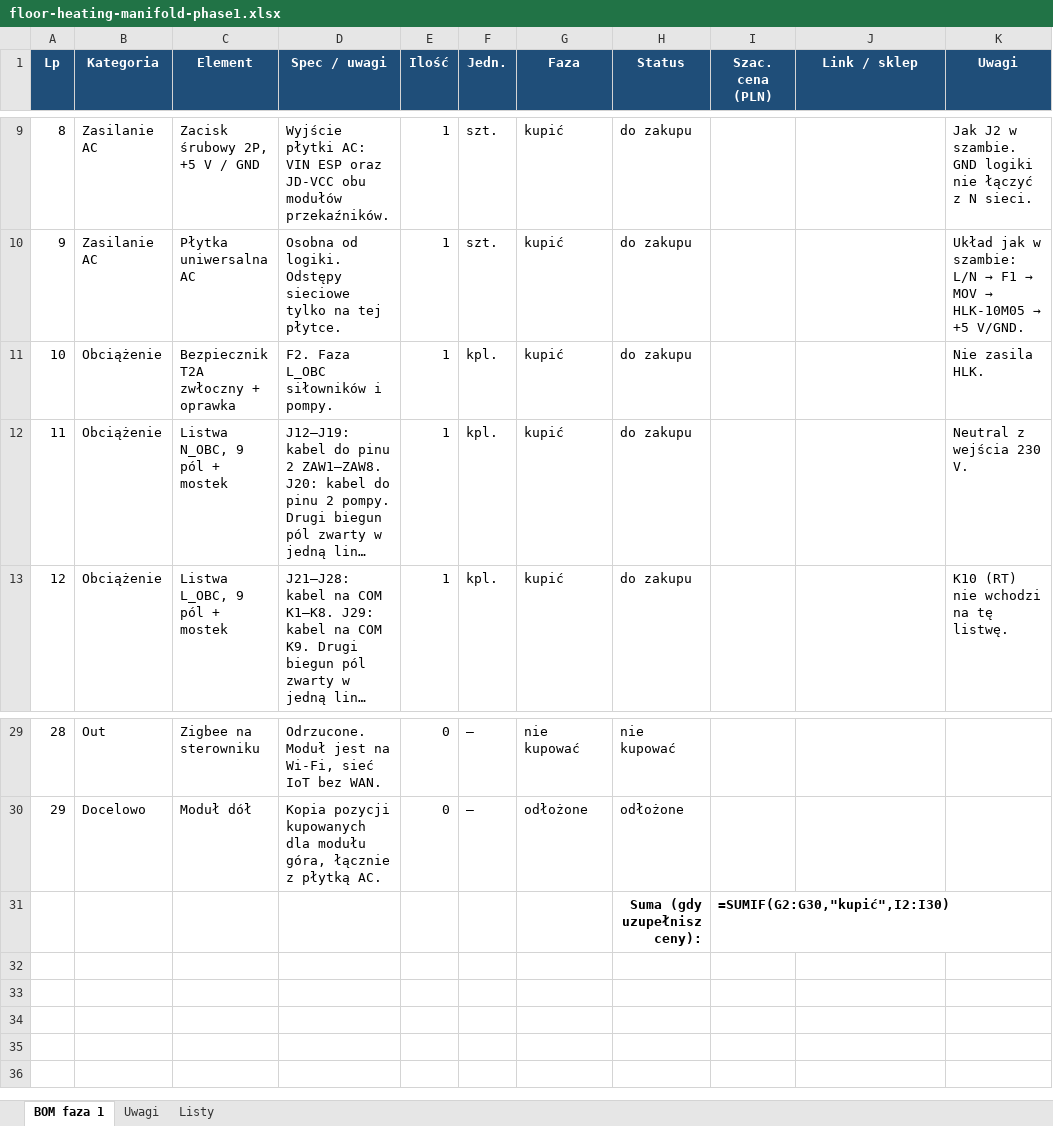
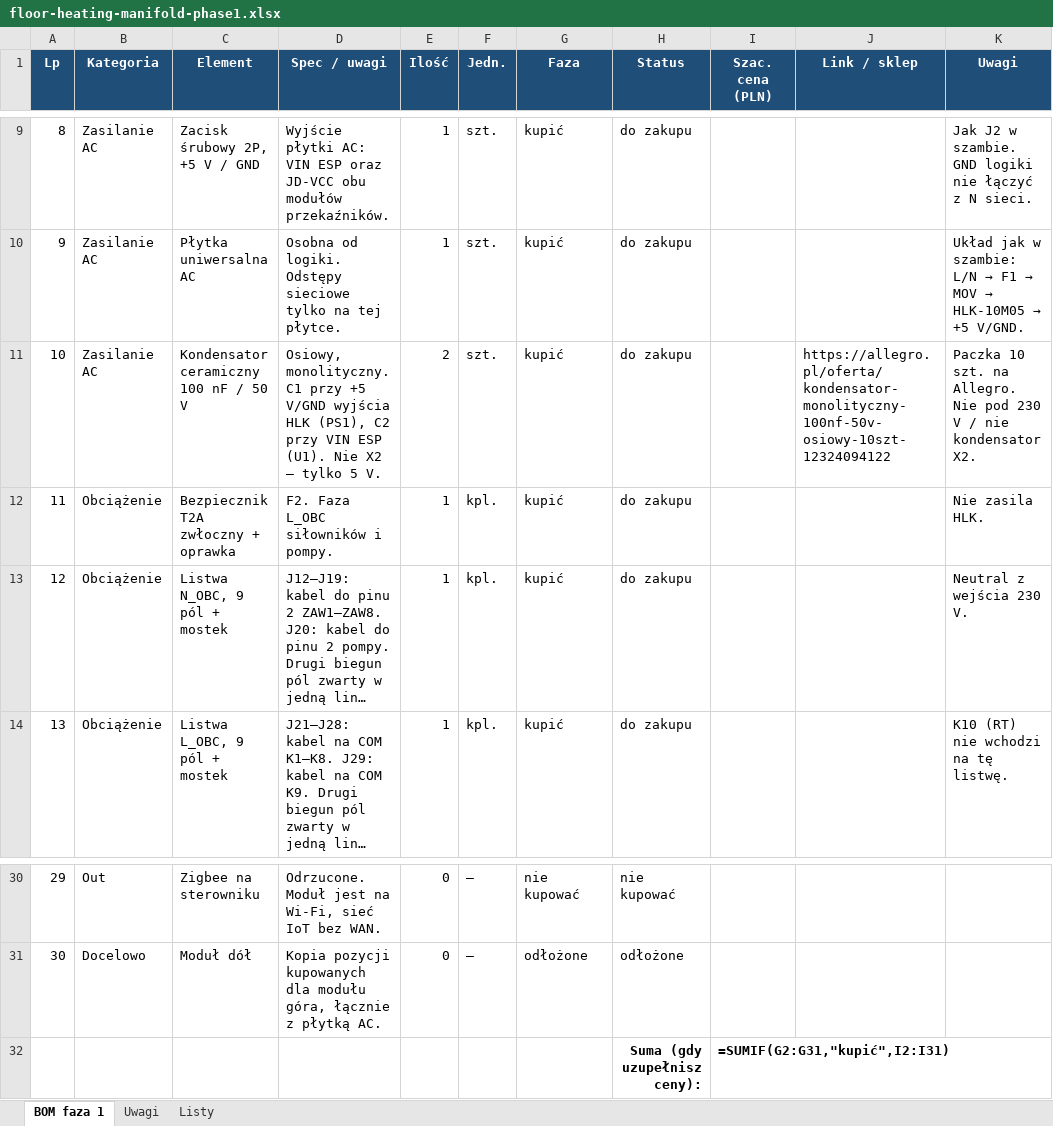
Before and after one commit to mkalkowski83/floor-heating, an Excel workbook: docs/bom/floor-heating-manifold-phase1.xlsx, sheet BOM faza 1, drawn as a sheet; only a part is shown, gaps mark what is left out; long unchanged cells end in …; values as stored, in another font and other column widths than the file's, no borders; formulas without a stored value are shown as written; addresses are those after the commit; the diff names each change by its address in the sheet, - before the commit and + after, or states it on an @@ line.

```diff
--- a/docs/bom/floor-heating-manifold-phase1.xlsx (sheet BOM faza 1)
+++ b/docs/bom/floor-heating-manifold-phase1.xlsx (sheet BOM faza 1)
+row 11: 10 | Zasilanie AC | Kondensator ceramiczny 100 nF / 50 V | Osiowy, monolityczny. C1 przy +5 V/GND wyjścia HLK (PS1), C2 przy VIN ESP (U1). Nie X2 — tylko 5 V. | 2 | szt. | kupić | do zakupu |  | https://allegro.pl/oferta/kondensator-monolityczny-100nf-50v-osiowy-10szt-12324094122 | Paczka 10 szt. na Allegro. Nie pod 230 V / nie kondensator X2.
@@ column A (Lp) renumbered between rows 12 and 31 @@
-I32 (Szac. cena (PLN)): =SUMIF(G2:G30,"kupić",I2:I30)
+I32 (Szac. cena (PLN)): =SUMIF(G2:G31,"kupić",I2:I31)
```
Also changed, not shown: 5 other files.
